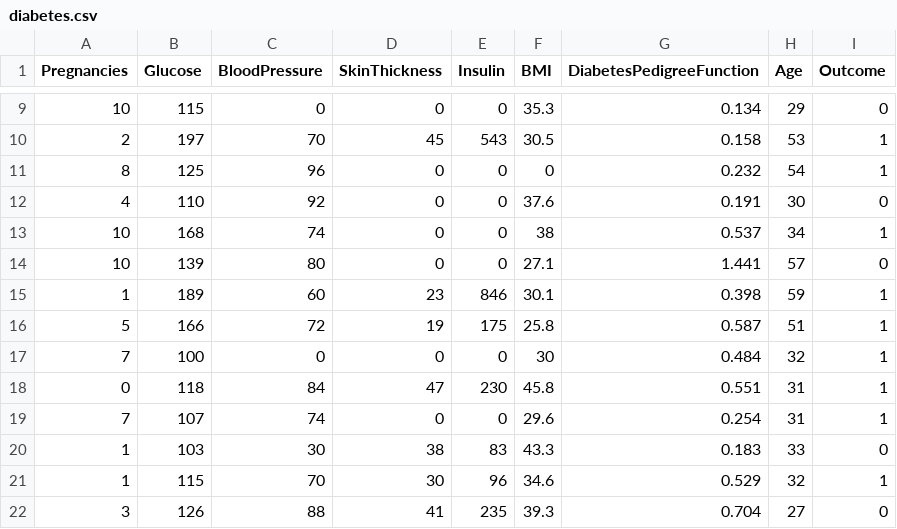
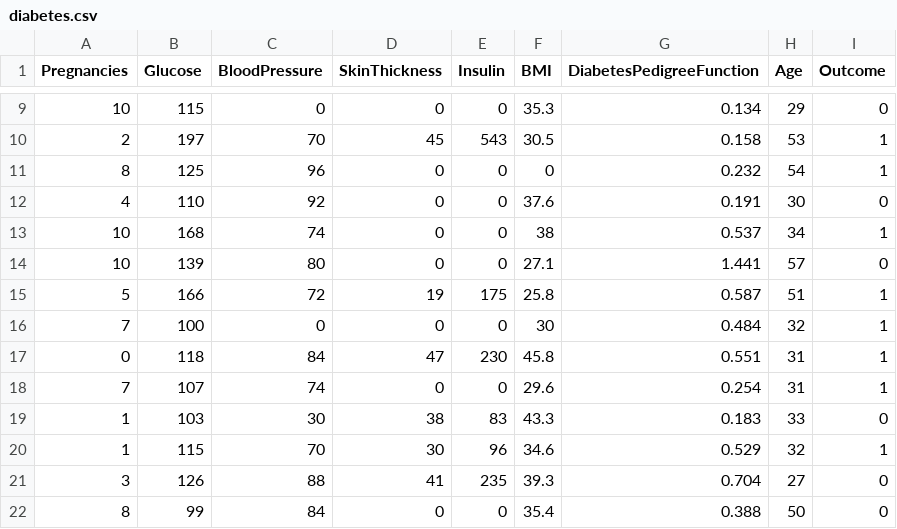
Before and after one commit to alxgarci/estadistica_diabetes, a CSV file: CODIGO/diabetes.csv, drawn as a sheet; only a part is shown, gaps mark what is left out; the shorter side is filled out with more unchanged rows; the diff names each change by its address in the sheet, - before the commit and + after, or states it on an @@ line.

```diff
--- a/CODIGO/diabetes.csv
+++ b/CODIGO/diabetes.csv
-row 15: 1 | 189 | 60 | 23 | 846 | 30.1 | 0.398 | 59 | 1
```
Also changed, not shown: 1 other file.
